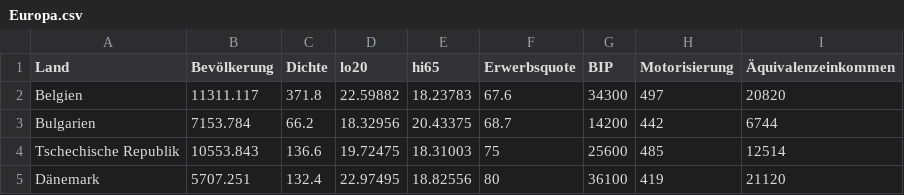
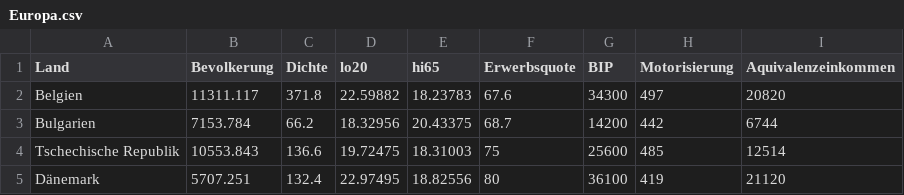
Before and after one commit to therbootcamp/I2R_FR, a CSV file: 1_Data/Europa.csv, drawn as a sheet; only a part is shown.

```diff
--- a/1_Data/Europa.csv
+++ b/1_Data/Europa.csv
@@ -1,2 +1,2 @@
-Land,Bevölkerung,Dichte,lo20,hi65,Erwerbsquote,BIP,Motorisierung,Äquivalenzeinkommen
+Land,Bevolkerung,Dichte,lo20,hi65,Erwerbsquote,BIP,Motorisierung,Aquivalenzeinkommen
 Belgien,11311.117,371.8,22.59882,18.23783,67.6,34300,497,20820
```
Also changed, not shown: 14 other files.
